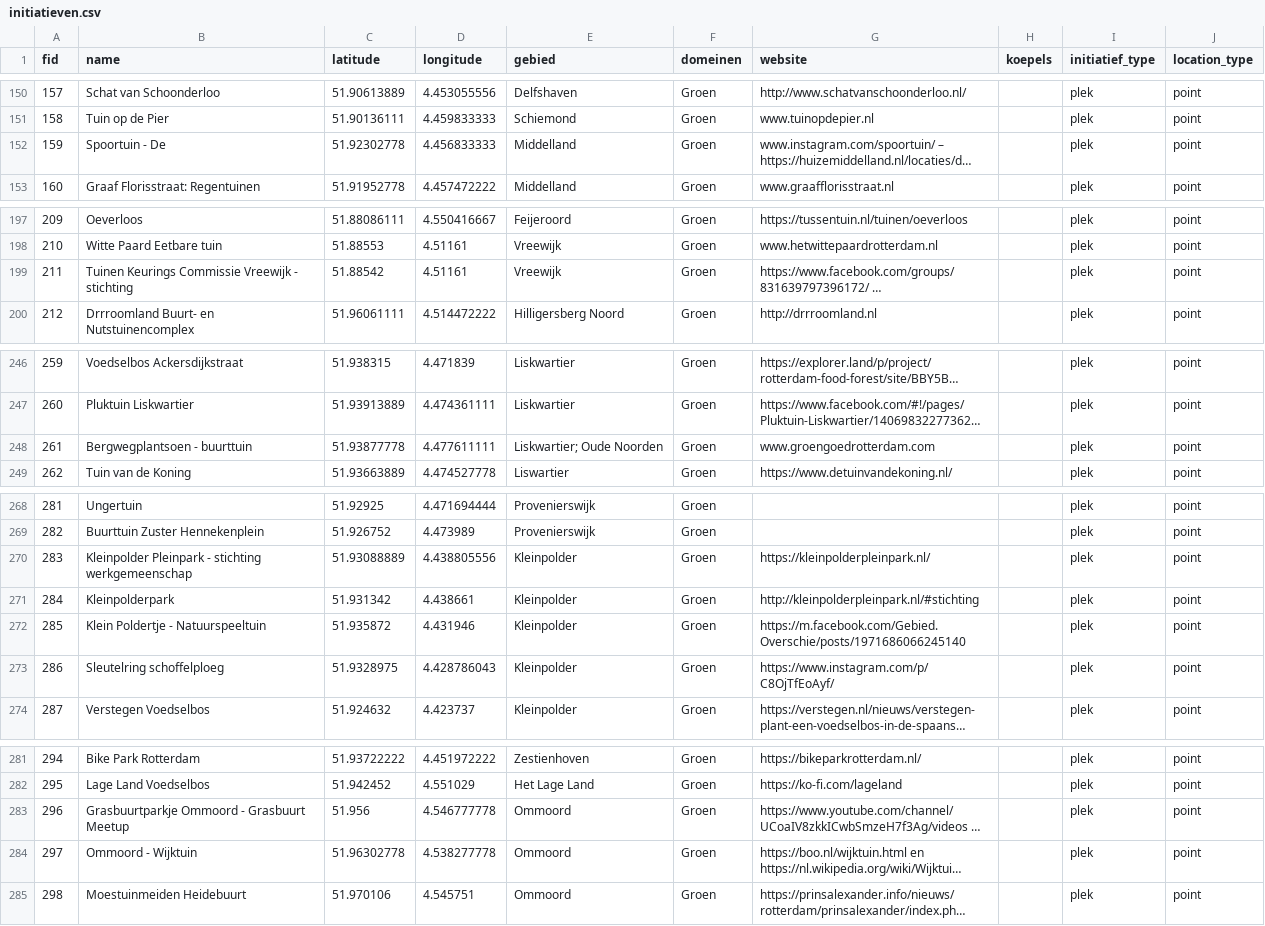
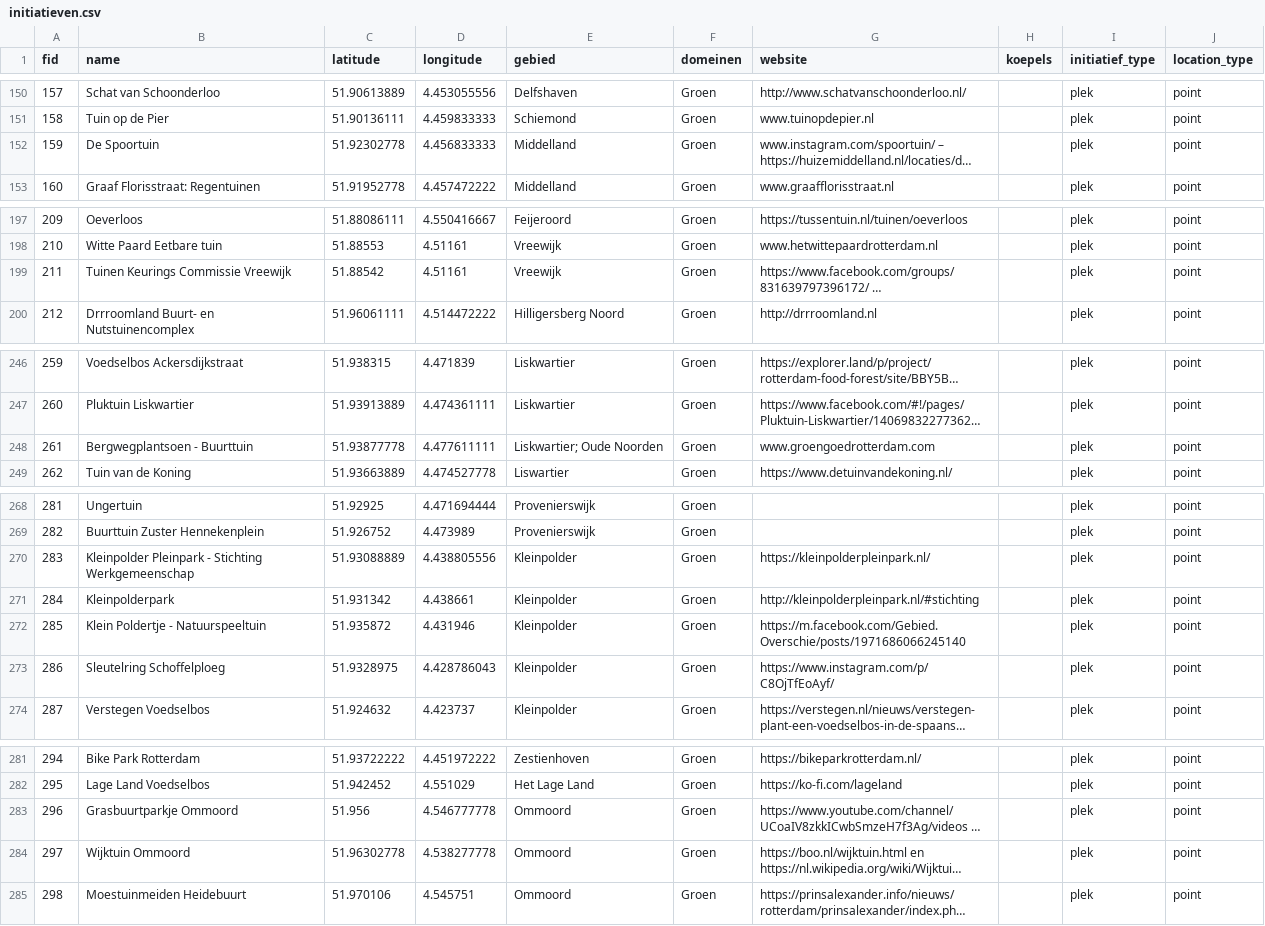
Before and after one commit to initiatiefkracht/initiatiefkracht.github.io, a CSV file: public/initiatieven.csv, drawn as a sheet; only a part is shown, gaps mark what is left out; long unchanged cells end in …; the diff covers the shown part only; the diff names each change by its address in the sheet, - before the commit and + after, or states it on an @@ line.

```diff
--- a/public/initiatieven.csv
+++ b/public/initiatieven.csv
-B152 (name): Spoortuin - De
+B152 (name): De Spoortuin
-B199 (name): Tuinen Keurings Commissie Vreewijk - stichting
+B199 (name): Tuinen Keurings Commissie Vreewijk
-B248 (name): Bergwegplantsoen - buurttuin
+B248 (name): Bergwegplantsoen - Buurttuin
-B270 (name): …Pleinpark - stichting werkgemeenschap
+B270 (name): …Pleinpark - Stichting Werkgemeenschap
-B273 (name): Sleutelring schoffelploeg
+B273 (name): Sleutelring Schoffelploeg
-B283 (name): Grasbuurtparkje Ommoord - Grasbuurt Meetup
+B283 (name): Grasbuurtparkje Ommoord
-B284 (name): Ommoord - Wijktuin
+B284 (name): Wijktuin Ommoord
```
Also changed, not shown: 24 edited cells elsewhere in this file.
